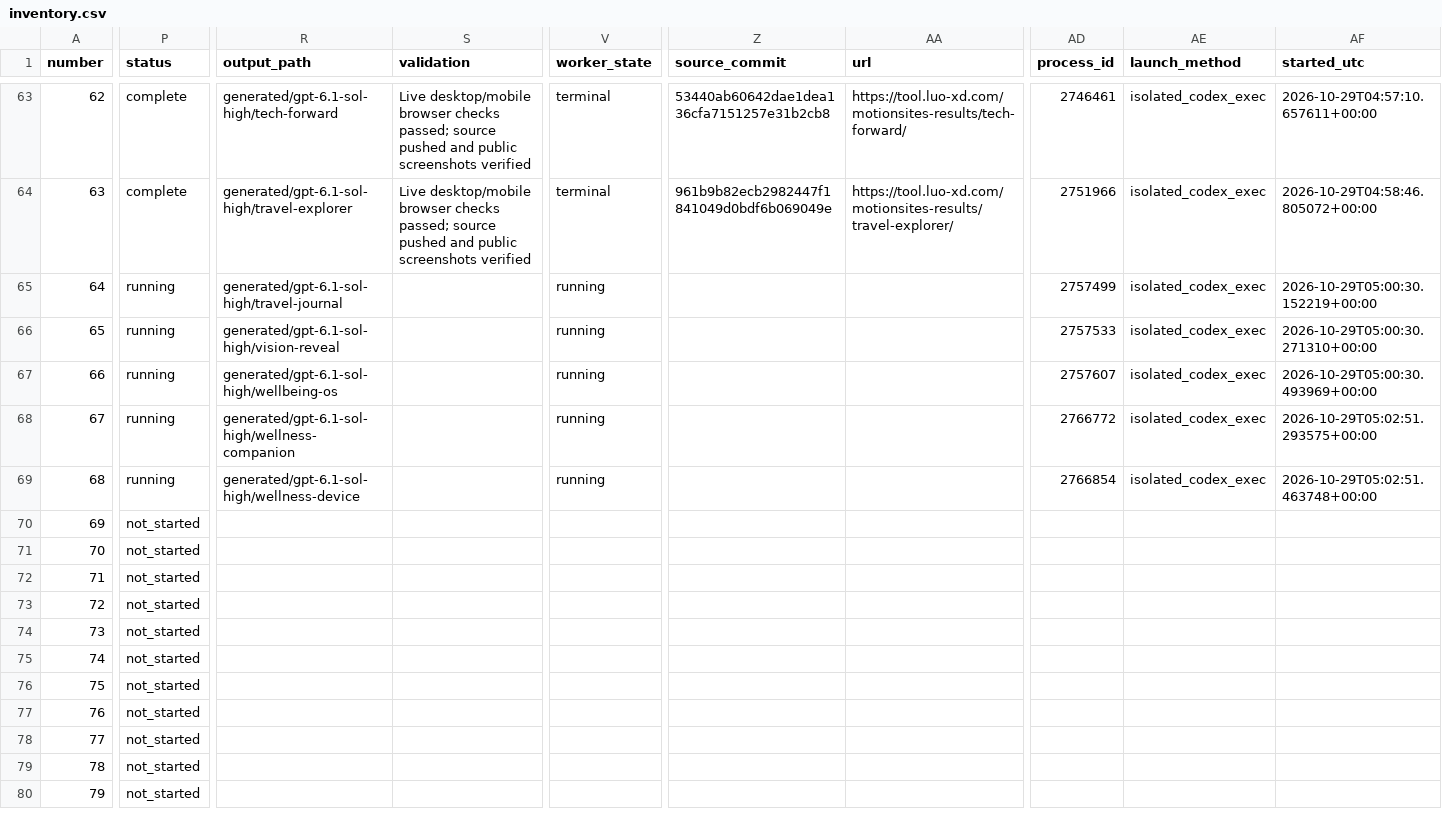
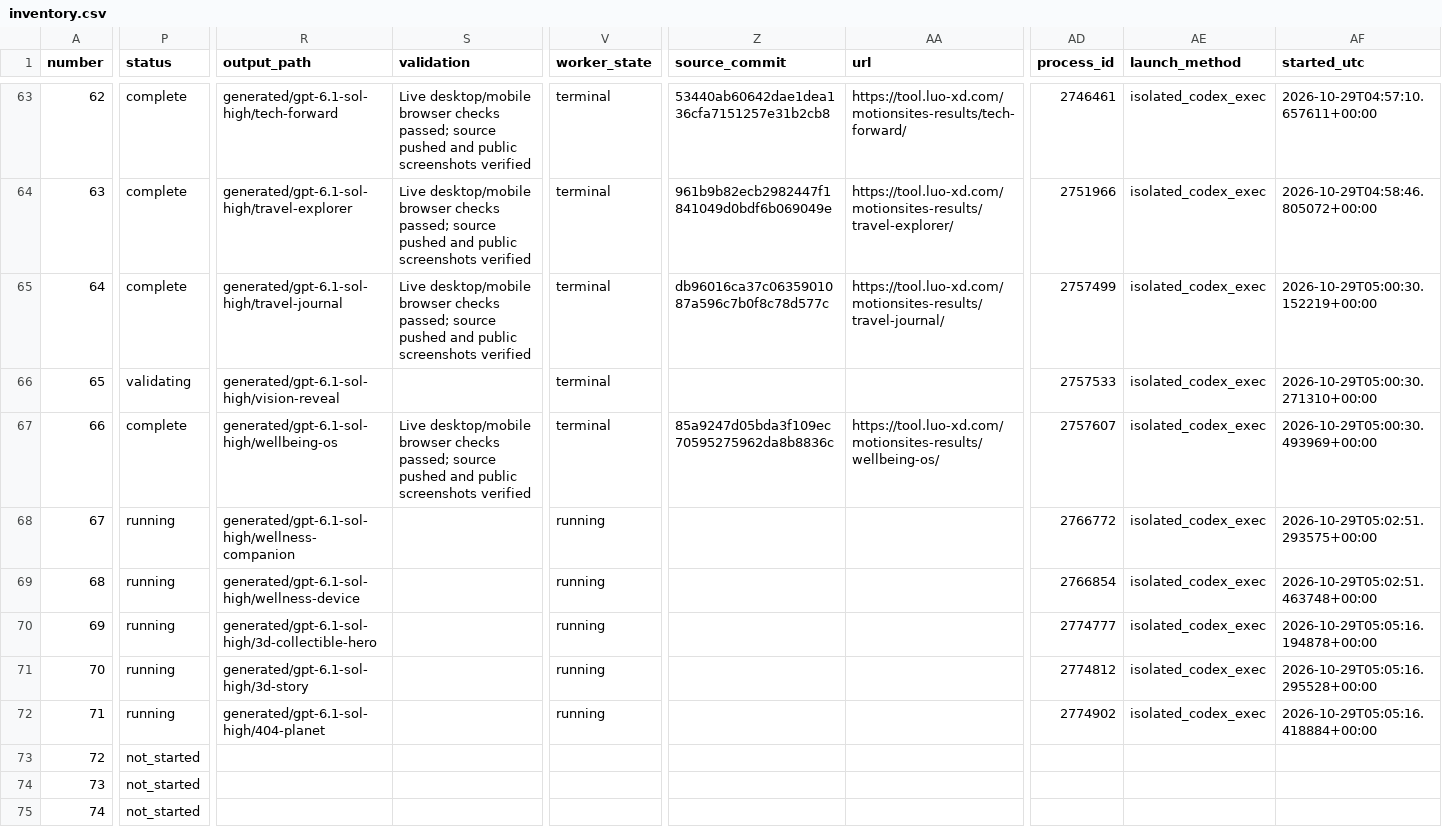
Before and after one commit to radish40/MotionSites, a CSV file: docs/gpt-6.1-sol-high/inventory.csv, drawn as a sheet; only a part is shown, gaps mark what is left out; the shorter side is filled out with more unchanged rows; the diff covers the shown part only; the diff names each change by its address in the sheet, - before the commit and + after, or states it on an @@ line.

```diff
--- a/docs/gpt-6.1-sol-high/inventory.csv
+++ b/docs/gpt-6.1-sol-high/inventory.csv
-P65 (status): running
+P65 (status): complete
-S65 (validation): (empty)
+S65 (validation): Live desktop/mobile browser checks passed; source pushed and public screenshots verified
-V65:V67 (worker_state): running
+V65:V67 (worker_state): terminal
-Z65 (source_commit): (empty)
+Z65 (source_commit): db96016ca37c0635901087a596c7b0f8c78d577c
-AA65 (url): (empty)
+AA65 (url): https://tool.luo-xd.com/motionsites-results/travel-journal/
-P66 (status): running
+P66 (status): validating
-P67 (status): running
+P67 (status): complete
-S67 (validation): (empty)
+S67 (validation): Live desktop/mobile browser checks passed; source pushed and public screenshots verified
-Z67 (source_commit): (empty)
+Z67 (source_commit): 85a9247d05bda3f109ec70595275962da8b8836c
-AA67 (url): (empty)
+AA67 (url): https://tool.luo-xd.com/motionsites-results/wellbeing-os/
-P70:P72 (status): not_started
+P70:P72 (status): running
-R70 (output_path): (empty)
+R70 (output_path): generated/gpt-6.1-sol-high/3d-collectible-hero
-V70:V72 (worker_state): (empty)
+V70:V72 (worker_state): running
-AD70 (process_id): (empty)
+AD70 (process_id): 2774777
-AE70:AE72 (launch_method): (empty)
+AE70:AE72 (launch_method): isolated_codex_exec
-AF70 (started_utc): (empty)
+AF70 (started_utc): 2026-10-29T05:05:16.194878+00:00
-R71 (output_path): (empty)
+R71 (output_path): generated/gpt-6.1-sol-high/3d-story
-AD71 (process_id): (empty)
+AD71 (process_id): 2774812
-AF71 (started_utc): (empty)
+AF71 (started_utc): 2026-10-29T05:05:16.295528+00:00
-R72 (output_path): (empty)
+R72 (output_path): generated/gpt-6.1-sol-high/404-planet
-AD72 (process_id): (empty)
+AD72 (process_id): 2774902
-AF72 (started_utc): (empty)
+AF72 (started_utc): 2026-10-29T05:05:16.418884+00:00
```
Also changed, not shown: 10 edited cells elsewhere in this file, 4 other files.
